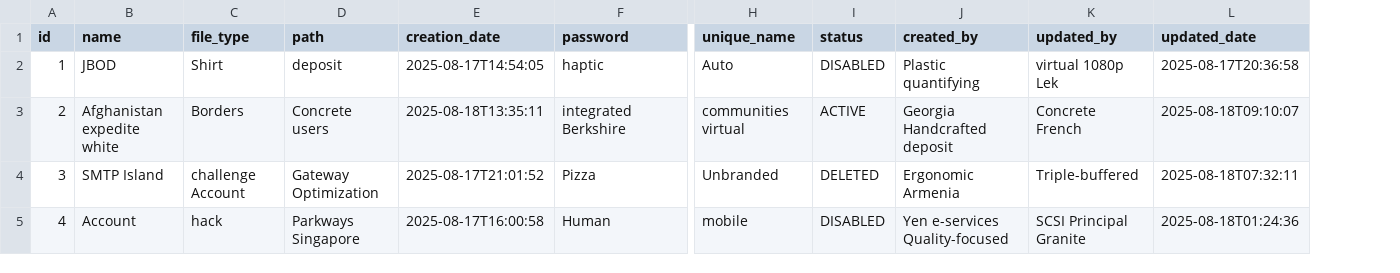
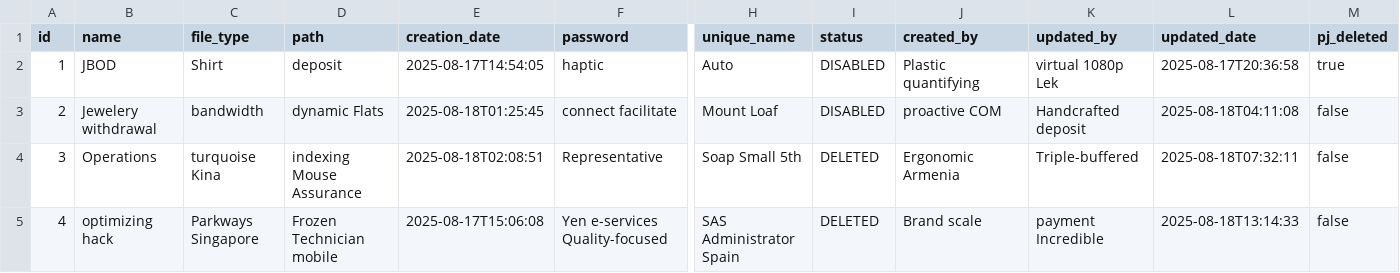
Before and after one commit to AfricomService/ManageCorresp17, a CSV file: src/main/resources/config/liquibase/fake-data/pj.csv, drawn as a sheet; only a part is shown, gaps mark what is left out; the diff covers the shown part only; the diff names each change by its address in the sheet, - before the commit and + after, or states it on an @@ line.

Commit message:
ajout att pjDeleted

```diff
--- a/src/main/resources/config/liquibase/fake-data/pj.csv
+++ b/src/main/resources/config/liquibase/fake-data/pj.csv
+column M (pj_deleted), rows 2-5: true | false | false | false
-B3 (name): Afghanistan expedite white
+B3 (name): Jewelery withdrawal
-C3 (file_type): Borders
+C3 (file_type): bandwidth
-D3 (path): Concrete users
+D3 (path): dynamic Flats
-E3 (creation_date): 2025-08-18T13:35:11
+E3 (creation_date): 2025-08-18T01:25:45
-F3 (password): integrated Berkshire
+F3 (password): connect facilitate
-H3 (unique_name): communities virtual
+H3 (unique_name): Mount Loaf
-I3 (status): ACTIVE
+I3 (status): DISABLED
-J3 (created_by): Georgia Handcrafted deposit
+J3 (created_by): proactive COM
-K3 (updated_by): Concrete French
+K3 (updated_by): Handcrafted deposit
-L3 (updated_date): 2025-08-18T09:10:07
+L3 (updated_date): 2025-08-18T04:11:08
-B4 (name): SMTP Island
+B4 (name): Operations
-C4 (file_type): challenge Account
+C4 (file_type): turquoise Kina
-D4 (path): Gateway Optimization
+D4 (path): indexing Mouse Assurance
-E4 (creation_date): 2025-08-17T21:01:52
+E4 (creation_date): 2025-08-18T02:08:51
-F4 (password): Pizza
+F4 (password): Representative
-H4 (unique_name): Unbranded
+H4 (unique_name): Soap Small 5th
-B5 (name): Account
+B5 (name): optimizing hack
-C5 (file_type): hack
+C5 (file_type): Parkways Singapore
-D5 (path): Parkways Singapore
+D5 (path): Frozen Technician mobile
-E5 (creation_date): 2025-08-17T16:00:58
+E5 (creation_date): 2025-08-17T15:06:08
-F5 (password): Human
+F5 (password): Yen e-services Quality-focused
-H5 (unique_name): mobile
+H5 (unique_name): SAS Administrator Spain
-I5 (status): DISABLED
+I5 (status): DELETED
-J5 (created_by): Yen e-services Quality-focused
+J5 (created_by): Brand scale
-K5 (updated_by): SCSI Principal Granite
+K5 (updated_by): payment Incredible
-L5 (updated_date): 2025-08-18T01:24:36
+L5 (updated_date): 2025-08-18T13:14:33
```
Also changed, not shown: 60 edited cells elsewhere in this file, 4 other files.
